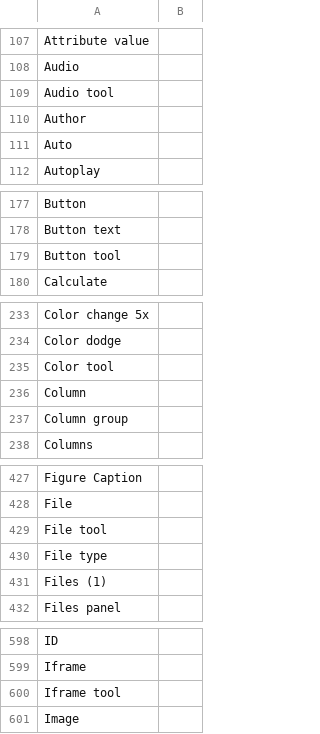
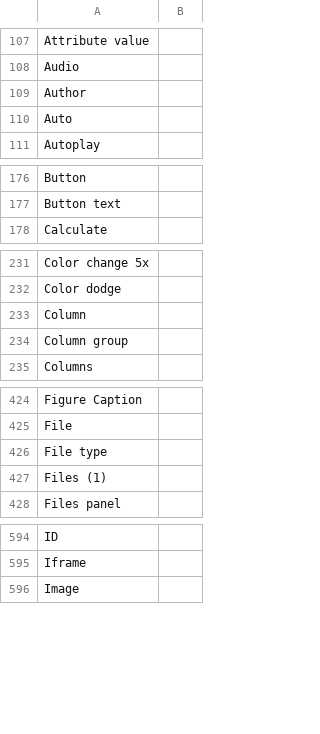
Before and after one commit to desech/desech-studio, a CSV file: build/i18n/ro.csv, drawn as a sheet; only a part is shown, gaps mark what is left out; the diff covers the shown part only.

```diff
--- a/build/i18n/ro.csv
+++ b/build/i18n/ro.csv
@@ -108,3 +108,2 @@
 "Audio",
-"Audio tool",
 "Author",
@@ -178,3 +177,2 @@
 "Button text",
-"Button tool",
 "Calculate",
@@ -234,3 +232,2 @@
 "Color dodge",
-"Color tool",
 "Column",
@@ -428,3 +425,2 @@
 "File",
-"File tool",
 "File type",
@@ -599,3 +595,2 @@
 "Iframe",
-"Iframe tool",
 "Image",
```
Also changed, not shown: 3 removed rows elsewhere in this file, build/i18n/template.csv, 6 other files.
